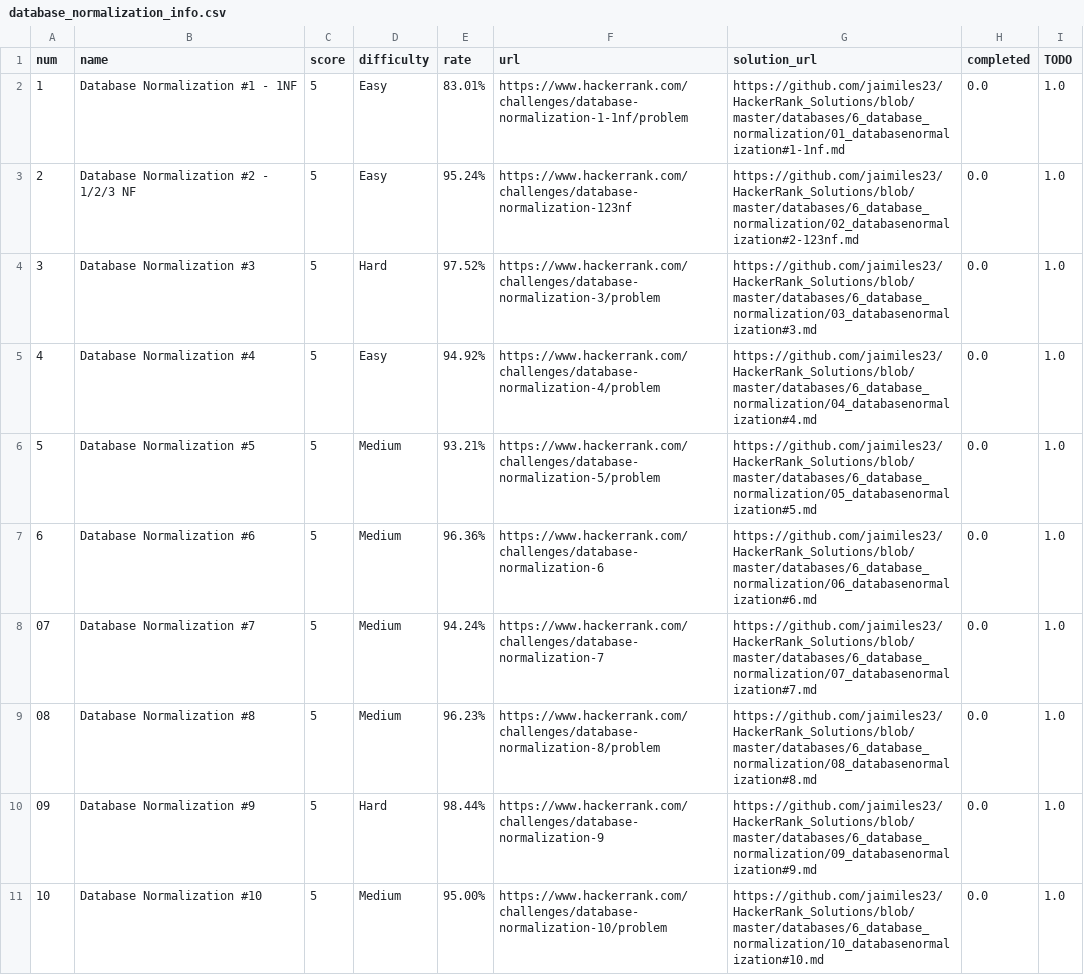
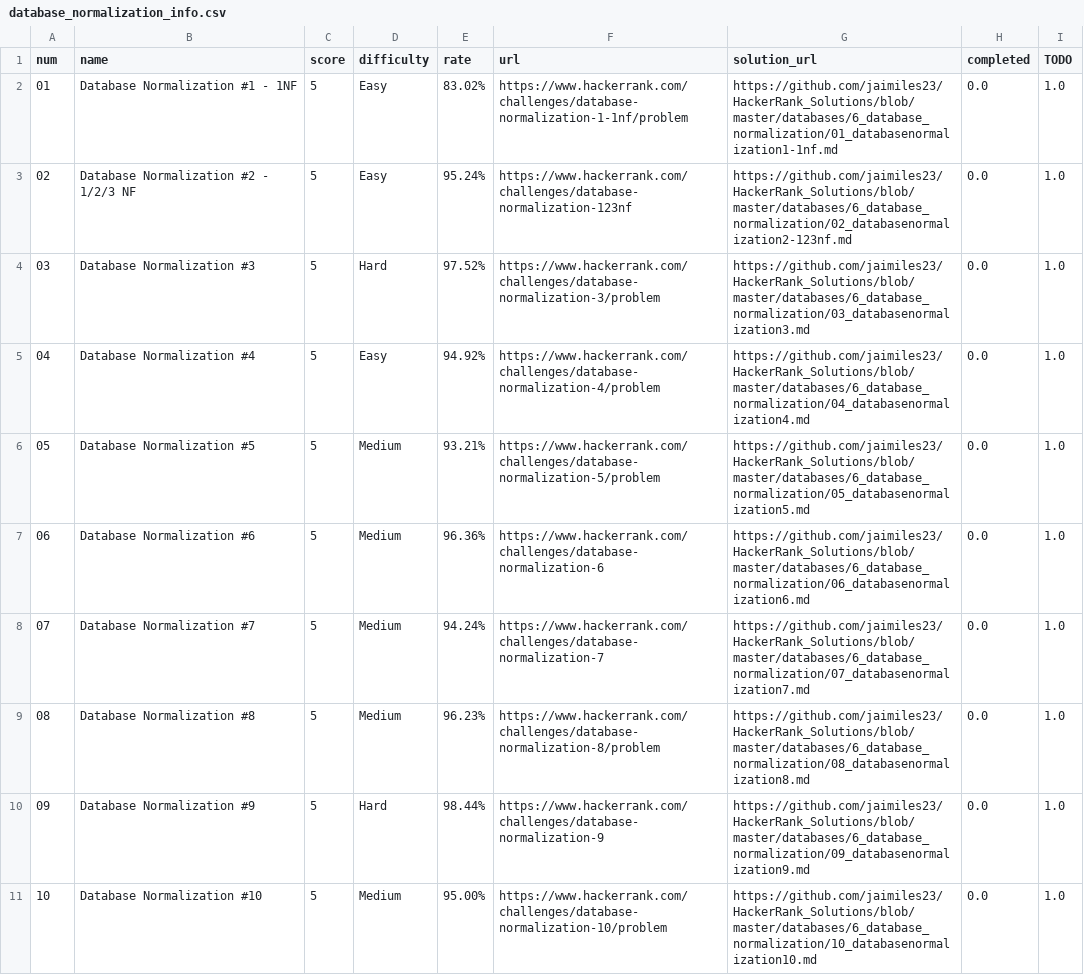
Before and after one commit to jaimiles23/HackerRank_Solutions, a CSV file: databases/6_database_normalization/database_normalization_info.csv, drawn as a sheet.

```diff
--- a/databases/6_database_normalization/database_normalization_info.csv
+++ b/databases/6_database_normalization/database_normalization_info.csv
@@ -1,11 +1,11 @@
 num,name,score,difficulty,rate,url,solution_url,completed,TODO
-1,Database Normalization #1 - 1NF,5,Easy,83.01%,https://www.hackerrank.com/challenges/database-normalization-1-1nf/problem,https://github.com/jaimiles23/HackerRank_Solutions/blob/master/databases/6_database_normalization/01_databasenormalization#1-1nf.md,0.0,1.0
-2,Database Normalization #2 - 1/2/3 NF,5,Easy,95.24%,https://www.hackerrank.com/challenges/database-normalization-123nf,https://github.com/jaimiles23/HackerRank_Solutions/blob/master/databases/6_database_normalization/02_databasenormalization#2-123nf.md,0.0,1.0
-3,Database Normalization #3,5,Hard,97.52%,https://www.hackerrank.com/challenges/database-normalization-3/problem,https://github.com/jaimiles23/HackerRank_Solutions/blob/master/databases/6_database_normalization/03_databasenormalization#3.md,0.0,1.0
-4,Database Normalization #4,5,Easy,94.92%,https://www.hackerrank.com/challenges/database-normalization-4/problem,https://github.com/jaimiles23/HackerRank_Solutions/blob/master/databases/6_database_normalization/04_databasenormalization#4.md,0.0,1.0
-5,Database Normalization #5,5,Medium,93.21%,https://www.hackerrank.com/challenges/database-normalization-5/problem,https://github.com/jaimiles23/HackerRank_Solutions/blob/master/databases/6_database_normalization/05_databasenormalization#5.md,0.0,1.0
-6,Database Normalization #6,5,Medium,96.36%,https://www.hackerrank.com/challenges/database-normalization-6,https://github.com/jaimiles23/HackerRank_Solutions/blob/master/databases/6_database_normalization/06_databasenormalization#6.md,0.0,1.0
-07,Database Normalization #7,5,Medium,94.24%,https://www.hackerrank.com/challenges/database-normalization-7,https://github.com/jaimiles23/HackerRank_Solutions/blob/master/databases/6_database_normalization/07_databasenormalization#7.md,0.0,1.0
-08,Database Normalization #8,5,Medium,96.23%,https://www.hackerrank.com/challenges/database-normalization-8/problem,https://github.com/jaimiles23/HackerRank_Solutions/blob/master/databases/6_database_normalization/08_databasenormalization#8.md,0.0,1.0
-09,Database Normalization #9,5,Hard,98.44%,https://www.hackerrank.com/challenges/database-normalization-9,https://github.com/jaimiles23/HackerRank_Solutions/blob/master/databases/6_database_normalization/09_databasenormalization#9.md,0.0,1.0
-10,Database Normalization #10,5,Medium,95.00%,https://www.hackerrank.com/challenges/database-normalization-10/problem,https://github.com/jaimiles23/HackerRank_Solutions/blob/master/databases/6_database_normalization/10_databasenormalization#10.md,0.0,1.0
+01,Database Normalization #1 - 1NF,5,Easy,83.02%,https://www.hackerrank.com/challenges/database-normalization-1-1nf/problem,https://github.com/jaimiles23/HackerRank_Solutions/blob/master/databases/6_database_normalization/01_databasenormalization1-1nf.md,0.0,1.0
+02,Database Normalization #2 - 1/2/3 NF,5,Easy,95.24%,https://www.hackerrank.com/challenges/database-normalization-123nf,https://github.com/jaimiles23/HackerRank_Solutions/blob/master/databases/6_database_normalization/02_databasenormalization2-123nf.md,0.0,1.0
+03,Database Normalization #3,5,Hard,97.52%,https://www.hackerrank.com/challenges/database-normalization-3/problem,https://github.com/jaimiles23/HackerRank_Solutions/blob/master/databases/6_database_normalization/03_databasenormalization3.md,0.0,1.0
+04,Database Normalization #4,5,Easy,94.92%,https://www.hackerrank.com/challenges/database-normalization-4/problem,https://github.com/jaimiles23/HackerRank_Solutions/blob/master/databases/6_database_normalization/04_databasenormalization4.md,0.0,1.0
+05,Database Normalization #5,5,Medium,93.21%,https://www.hackerrank.com/challenges/database-normalization-5/problem,https://github.com/jaimiles23/HackerRank_Solutions/blob/master/databases/6_database_normalization/05_databasenormalization5.md,0.0,1.0
+06,Database Normalization #6,5,Medium,96.36%,https://www.hackerrank.com/challenges/database-normalization-6,https://github.com/jaimiles23/HackerRank_Solutions/blob/master/databases/6_database_normalization/06_databasenormalization6.md,0.0,1.0
+07,Database Normalization #7,5,Medium,94.24%,https://www.hackerrank.com/challenges/database-normalization-7,https://github.com/jaimiles23/HackerRank_Solutions/blob/master/databases/6_database_normalization/07_databasenormalization7.md,0.0,1.0
+08,Database Normalization #8,5,Medium,96.23%,https://www.hackerrank.com/challenges/database-normalization-8/problem,https://github.com/jaimiles23/HackerRank_Solutions/blob/master/databases/6_database_normalization/08_databasenormalization8.md,0.0,1.0
+09,Database Normalization #9,5,Hard,98.44%,https://www.hackerrank.com/challenges/database-normalization-9,https://github.com/jaimiles23/HackerRank_Solutions/blob/master/databases/6_database_normalization/09_databasenormalization9.md,0.0,1.0
+10,Database Normalization #10,5,Medium,95.00%,https://www.hackerrank.com/challenges/database-normalization-10/problem,https://github.com/jaimiles23/HackerRank_Solutions/blob/master/databases/6_database_normalization/10_databasenormalization10.md,0.0,1.0
```
Also changed, not shown: databases/1_relational_algebra/relational_algebra_info.csv, databases/3_olap/olap_info.csv, 20 other files.
